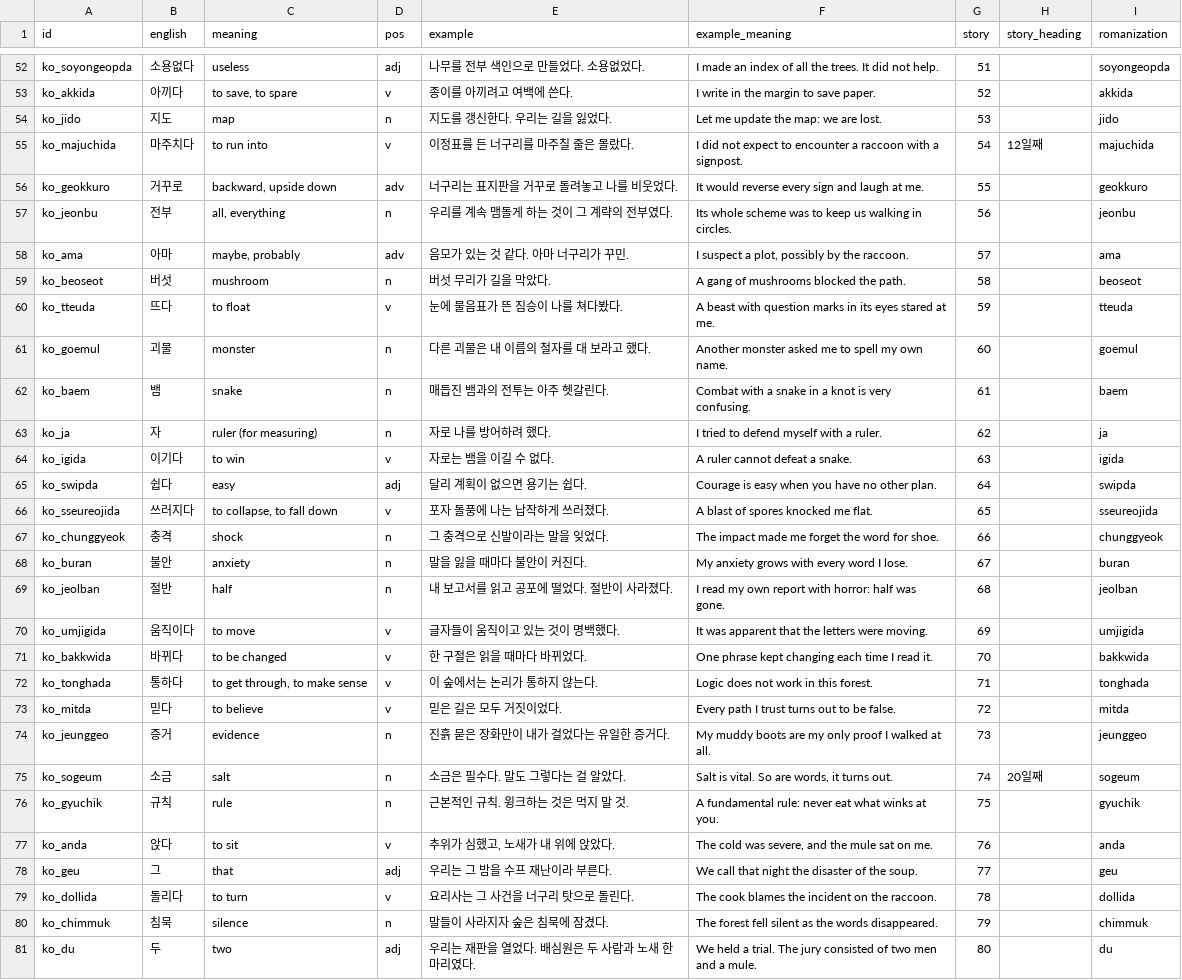
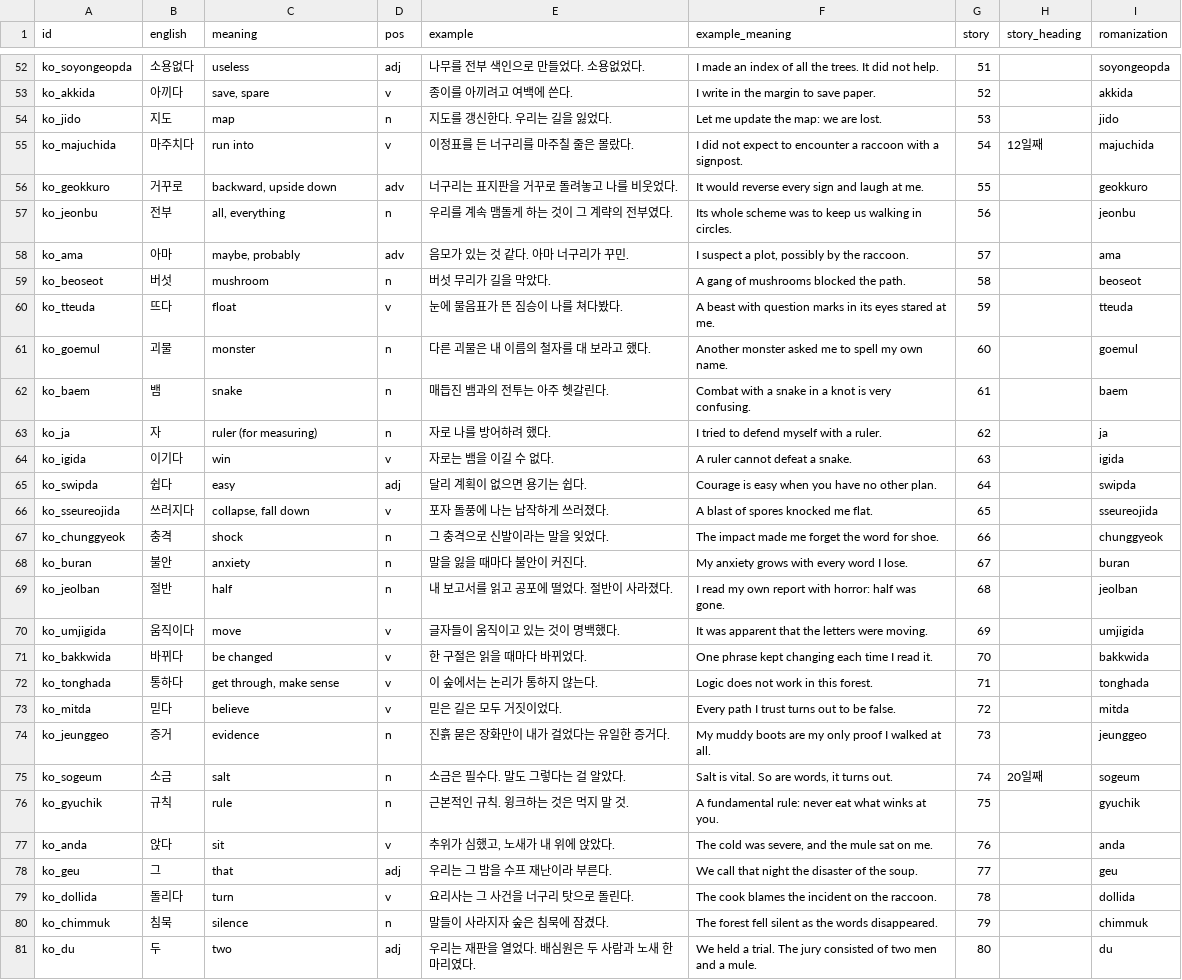
Before and after one commit to ArtTechSooKim/KoreanWordRPG, a CSV file: Assets/Data/Words/tier2_advanced.csv, drawn as a sheet; only a part is shown, gaps mark what is left out; the diff covers the shown part only; the diff names each change by its address in the sheet, - before the commit and + after, or states it on an @@ line.

```diff
--- a/Assets/Data/Words/tier2_advanced.csv
+++ b/Assets/Data/Words/tier2_advanced.csv
-C53 (meaning): to save, to spare
+C53 (meaning): save, spare
-C55 (meaning): to run into
+C55 (meaning): run into
-C60 (meaning): to float
+C60 (meaning): float
-C64 (meaning): to win
+C64 (meaning): win
-C66 (meaning): to collapse, to fall down
+C66 (meaning): collapse, fall down
-C70 (meaning): to move
+C70 (meaning): move
-C71 (meaning): to be changed
+C71 (meaning): be changed
-C72 (meaning): to get through, to make sense
+C72 (meaning): get through, make sense
-C73 (meaning): to believe
+C73 (meaning): believe
-C77 (meaning): to sit
+C77 (meaning): sit
-C79 (meaning): to turn
+C79 (meaning): turn
```
Also changed, not shown: 75 edited cells elsewhere in this file, Assets/Data/Words/tier1_common.csv, 7 other files.
